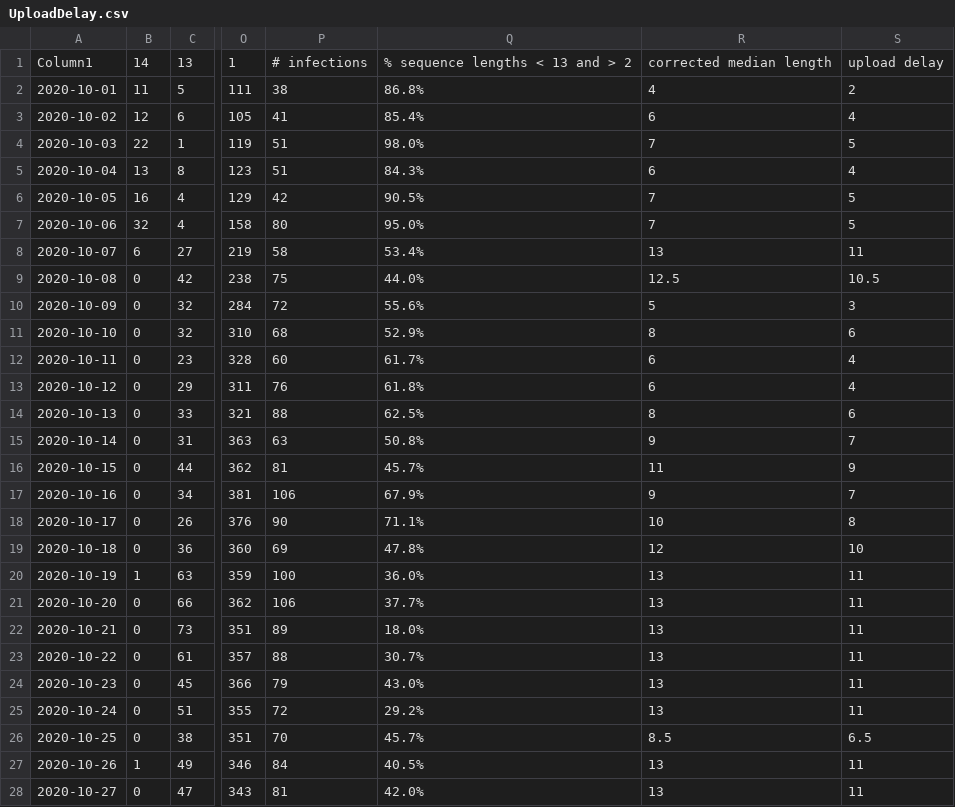
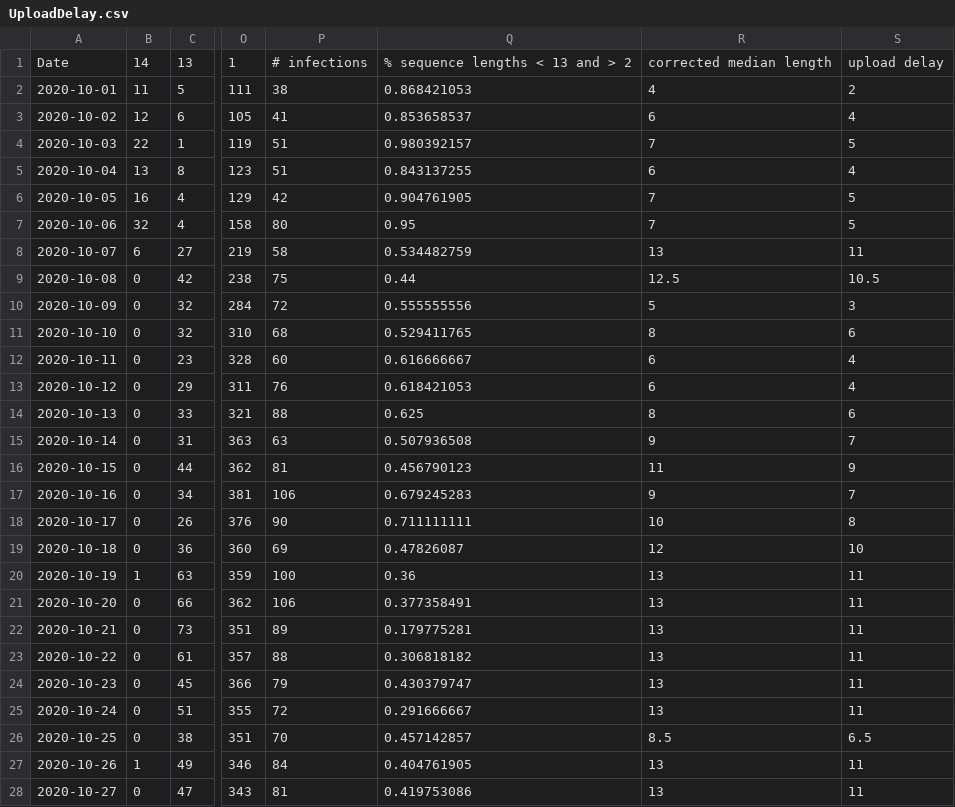
Before and after one commit to uhengart/covid-alert-dashboard, a CSV file: UploadDelay.csv, drawn as a sheet; only a part is shown, gaps mark what is left out; the diff covers the shown part only; the diff names each change by its address in the sheet, - before the commit and + after, or states it on an @@ line.

```diff
--- a/UploadDelay.csv
+++ b/UploadDelay.csv
-A1: Column1
+A1: Date
-Q2: 86.8%
+Q2: 0.868421053
-Q3: 85.4%
+Q3: 0.853658537
-Q4: 98.0%
+Q4: 0.980392157
-Q5: 84.3%
+Q5: 0.843137255
-Q6: 90.5%
+Q6: 0.904761905
-Q7: 95.0%
+Q7: 0.95
-Q8: 53.4%
+Q8: 0.534482759
-Q9: 44.0%
+Q9: 0.44
-Q10: 55.6%
+Q10: 0.555555556
-Q11: 52.9%
+Q11: 0.529411765
-Q12: 61.7%
+Q12: 0.616666667
-Q13: 61.8%
+Q13: 0.618421053
-Q14: 62.5%
+Q14: 0.625
-Q15: 50.8%
+Q15: 0.507936508
-Q16: 45.7%
+Q16: 0.456790123
-Q17: 67.9%
+Q17: 0.679245283
-Q18: 71.1%
+Q18: 0.711111111
-Q19: 47.8%
+Q19: 0.47826087
-Q20: 36.0%
+Q20: 0.36
-Q21: 37.7%
+Q21: 0.377358491
-Q22: 18.0%
+Q22: 0.179775281
-Q23: 30.7%
+Q23: 0.306818182
-Q24: 43.0%
+Q24: 0.430379747
-Q25: 29.2%
+Q25: 0.291666667
-Q26: 45.7%
+Q26: 0.457142857
-Q27: 40.5%
+Q27: 0.404761905
-Q28: 42.0%
+Q28: 0.419753086
```
Also changed, not shown: 2 added rows and 80 edited cells elsewhere in this file, DiagnosisKeysAnalysis.csv, 3 other files.
